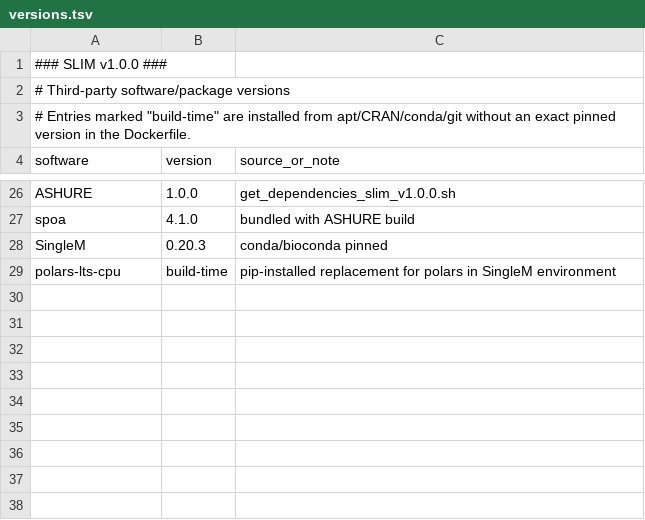
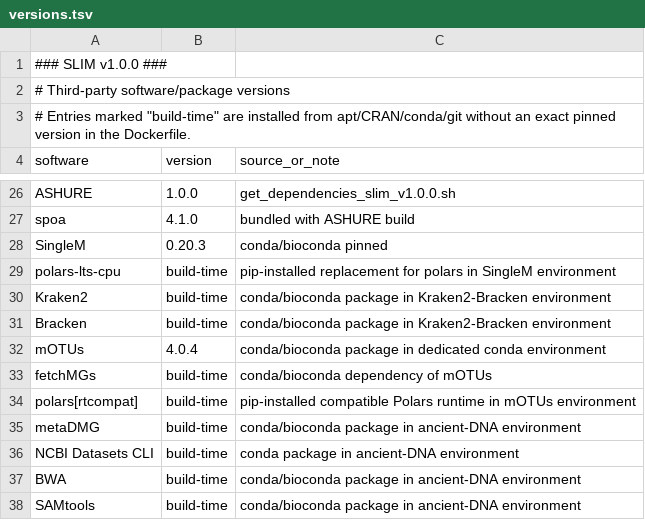
Before and after one commit to trtcrd/SLIM, a TSV file: server/versions.tsv, drawn as a sheet; only a part is shown, gaps mark what is left out.

Commit message:
early integration of mOTUs and super early integration of metaDMG

```diff
--- a/server/versions.tsv
+++ b/server/versions.tsv
@@ -29 +29,10 @@ SingleM	0.20.3	conda/bioconda pinned
 polars-lts-cpu	build-time	pip-installed replacement for polars in SingleM environment
+Kraken2	build-time	conda/bioconda package in Kraken2-Bracken environment
+Bracken	build-time	conda/bioconda package in Kraken2-Bracken environment
+mOTUs	4.0.4	conda/bioconda package in dedicated conda environment
+fetchMGs	build-time	conda/bioconda dependency of mOTUs
+polars[rtcompat]	build-time	pip-installed compatible Polars runtime in mOTUs environment
+metaDMG	build-time	conda/bioconda package in ancient-DNA environment
+NCBI Datasets CLI	build-time	conda package in ancient-DNA environment
+BWA	build-time	conda/bioconda package in ancient-DNA environment
+SAMtools	build-time	conda/bioconda package in ancient-DNA environment
```
Also changed, not shown: 15 other files.
